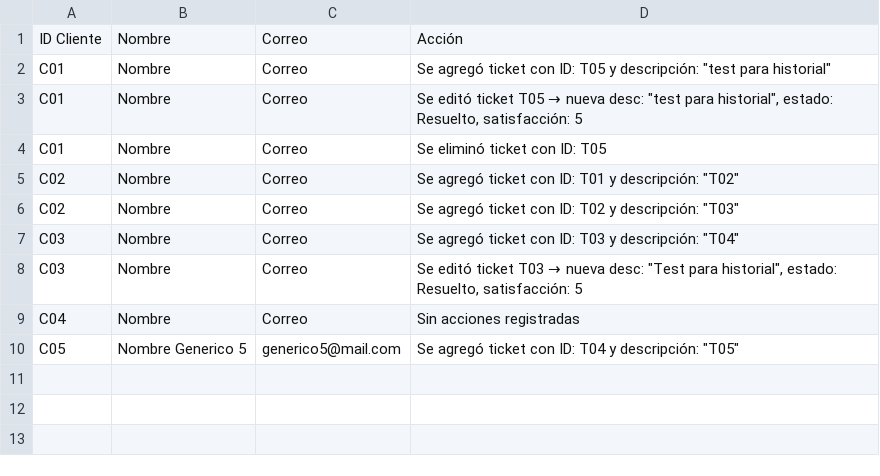
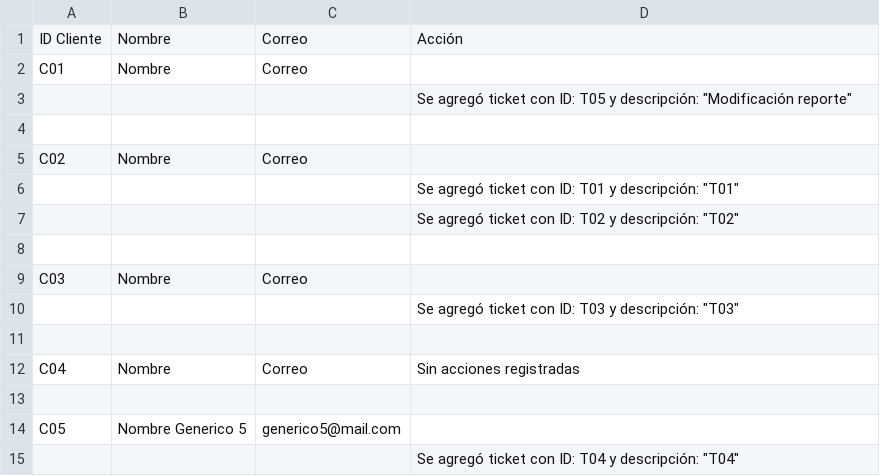
Before and after one commit to humamdisaster/Sistema-Gesti-n-de-Centro-de-Atenci-n-al-Cliente, a CSV file: reporte.csv, drawn as a sheet.

Commit message:
Modificación reporte

```diff
--- a/reporte.csv
+++ b/reporte.csv
@@ -1,10 +1,15 @@
 ID Cliente;Nombre;Correo;Acción
-C01;Nombre;Correo;Se agregó ticket con ID: T05 y descripción: "test para historial"
-C01;Nombre;Correo;Se editó ticket T05 → nueva desc: "test para historial", estado: Resuelto, satisfacción: 5
-C01;Nombre;Correo;Se eliminó ticket con ID: T05
-C02;Nombre;Correo;Se agregó ticket con ID: T01 y descripción: "T02"
-C02;Nombre;Correo;Se agregó ticket con ID: T02 y descripción: "T03"
-C03;Nombre;Correo;Se agregó ticket con ID: T03 y descripción: "T04"
-C03;Nombre;Correo;Se editó ticket T03 → nueva desc: "Test para historial", estado: Resuelto, satisfacción: 5
+C01;Nombre;Correo;
+;;;Se agregó ticket con ID: T05 y descripción: "Modificación reporte"
+
+C02;Nombre;Correo;
+;;;Se agregó ticket con ID: T01 y descripción: "T01"
+;;;Se agregó ticket con ID: T02 y descripción: "T02"
+
+C03;Nombre;Correo;
+;;;Se agregó ticket con ID: T03 y descripción: "T03"
+
 C04;Nombre;Correo;Sin acciones registradas
-C05;Nombre Generico 5;generico5@mail.com;Se agregó ticket con ID: T04 y descripción: "T05"
+
+C05;Nombre Generico 5;generico5@mail.com;
+;;;Se agregó ticket con ID: T04 y descripción: "T04"
```
Also changed, not shown: clientes.csv, 1 other file.
